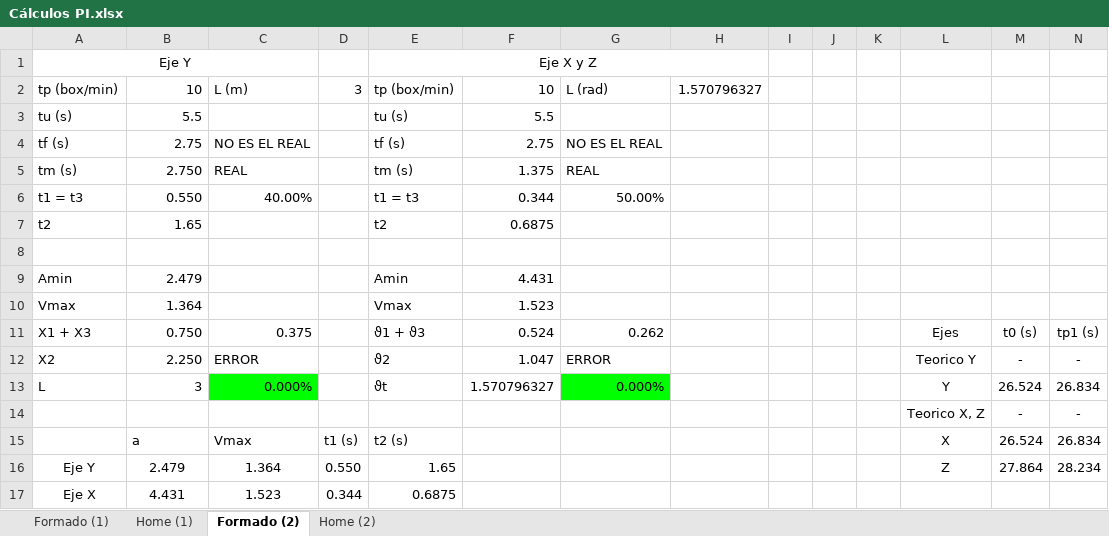
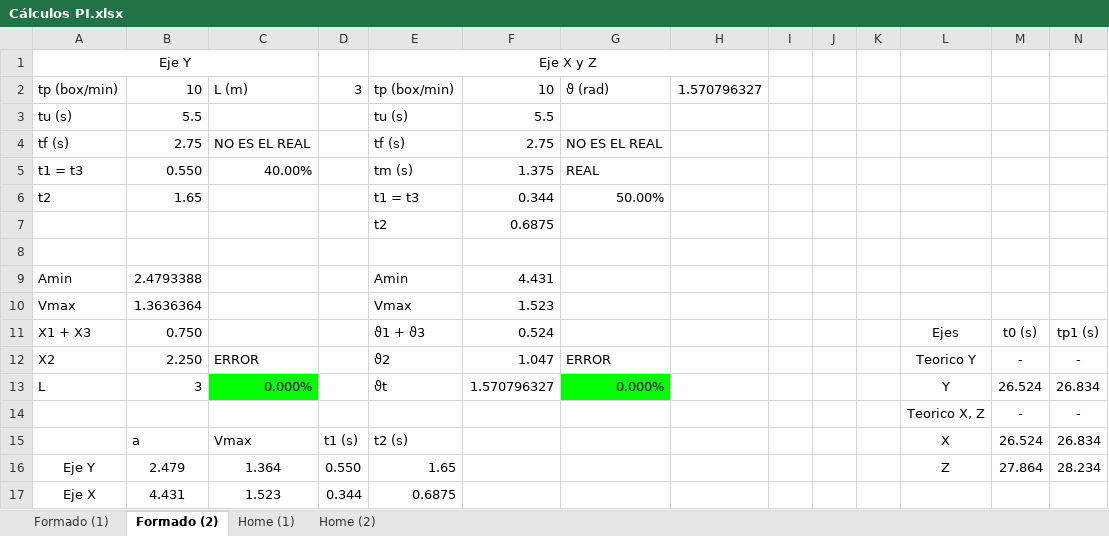
Before and after one commit to Yonvay/Servomechanisms_projects, an Excel workbook: Industrial Project/Cálculos PI.xlsx, sheet Formado (2), drawn as a sheet; only a part is shown; values as stored, in another font and other column widths than the file's, no borders; removed rows and columns are numbered as before the commit, all else as after; rows hold the shown columns only; the diff names each change by its address in the sheet, - before the commit and + after, or states it on an @@ line.

```diff
--- a/Industrial Project/Cálculos PI.xlsx (sheet Formado (2))
+++ b/Industrial Project/Cálculos PI.xlsx (sheet Formado (2))
@@ sheet tab order changed: Formado (1) | Formado (2) | Home (1) | Home (2) @@
-G2: L (rad)
+G2: ϑ (rad)
-row 5: tm (s) | 2.750 | REAL |  | tm (s) | 1.375 | REAL
-E5: t1 = t3
+E5: tm (s)
-F5: 0.344
+F5: 1.375
-G5: 50.00%
+G5: REAL
-E6: t2
+E6: t1 = t3
-F6: 0.6875
+F6: 0.344
-G6: (empty)
+G6: 50.00%
+row 7:  |  |  |  | t2 | 0.6875
-B9: 2.479
+B9: 2.4793388
-B10: 1.364
+B10: 1.3636364
-C11: 0.375
+C11: (empty)
-G11: 0.262
+G11: (empty)
```
Also changed, not shown: sheet Home (1), sheet Formado (1), sheet Home (2), formulas that keep their value.
